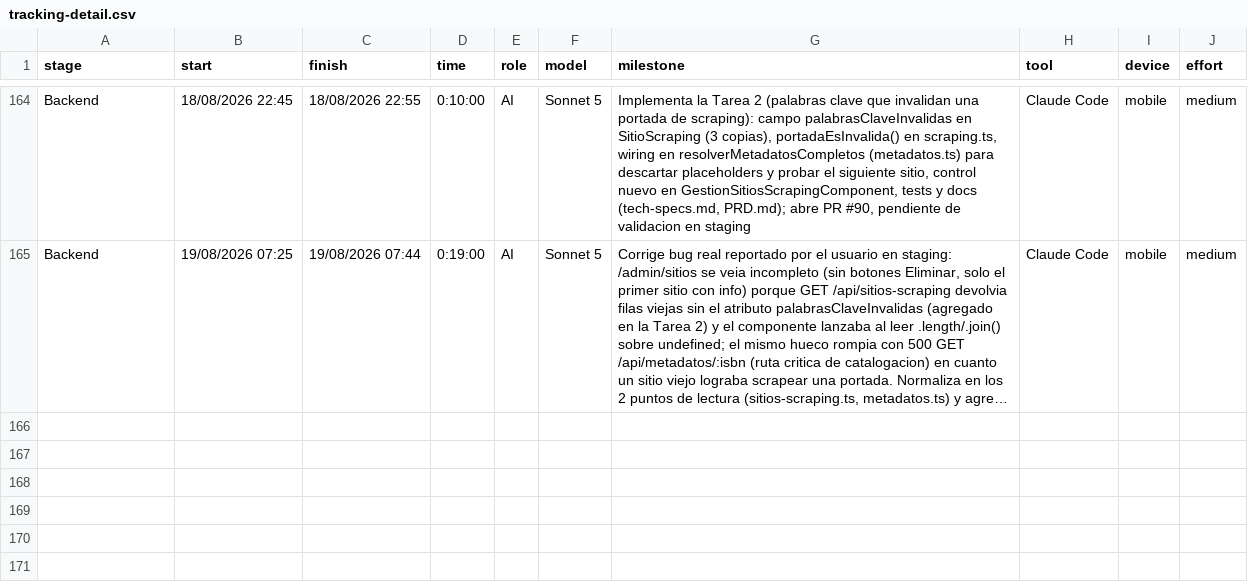
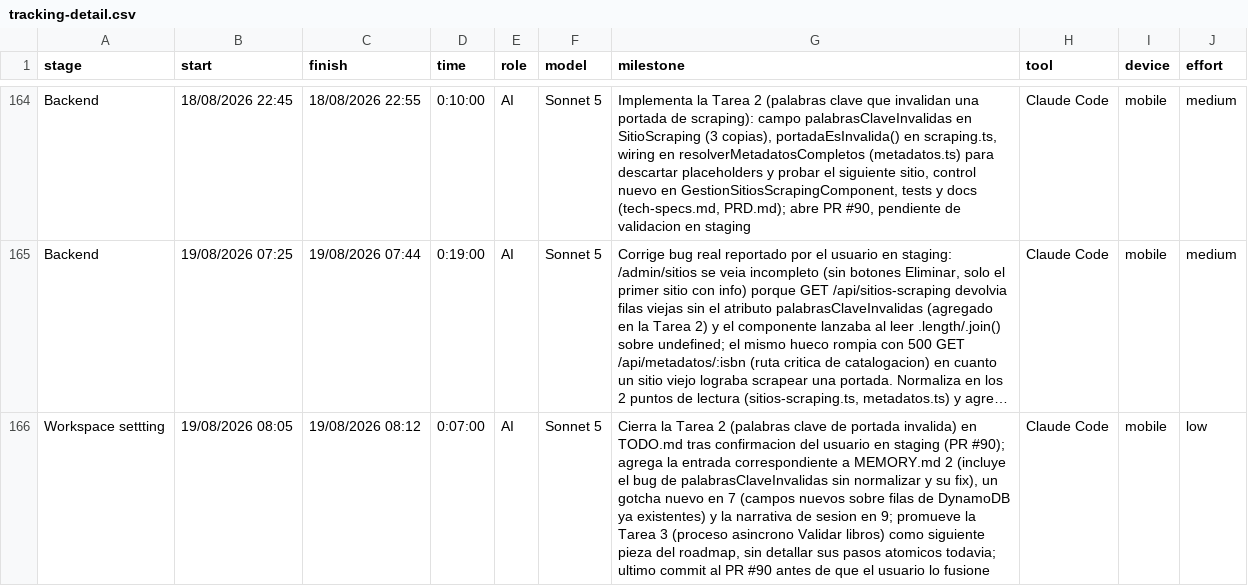
Before and after one commit to ocastelblanco/babel-letiende, a CSV file: tracking-detail.csv, drawn as a sheet; only a part is shown, gaps mark what is left out; long unchanged cells end in …; the diff names each change by its address in the sheet, - before the commit and + after, or states it on an @@ line.

```diff
--- a/tracking-detail.csv
+++ b/tracking-detail.csv
+row 166: Workspace settting | 19/08/2026 08:05 | 19/08/2026 08:12 | 0:07:00 | AI | Sonnet 5 | Cierra la Tarea 2 (palabras clave de portada invalida) en TODO.md tras confirmacion del usuario en staging (PR #90); agrega la entrada correspondiente a MEMORY.md 2 (incluye el bug de palabrasClaveInvalidas sin normalizar y su fix), un gotcha nuevo en 7 (campos nuevos sobre filas de DynamoDB ya existentes) y la narrativa de sesion en 9; promueve la Tarea 3 (proceso asincrono Validar libros) como siguiente pieza del roadmap, sin detallar sus pasos atomicos todavia; ultimo commit al PR #90 antes de que el usuario lo fusione | Claude Code | mobile | low
```
Also changed, not shown: 2 other files.
